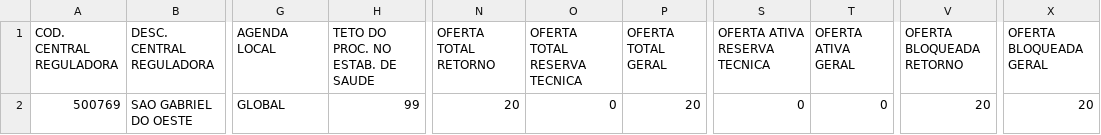
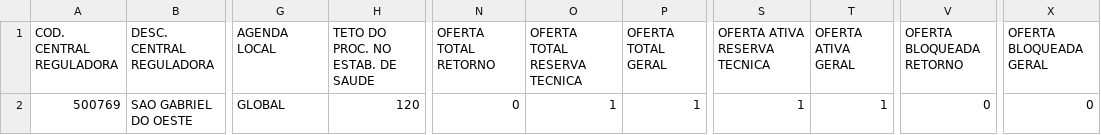
Before and after one commit to uemerson-pinheiro/Painel_Sisreg_SGO, a CSV file: Oferta/2026/Agosto/CONSULTA_EM_CIRURGIA_GERAL_-_PEQ_CIRURGIA__0150021___FISICO__08-2026.csv, drawn as a sheet; only a part is shown, gaps mark what is left out; the diff names each change by its address in the sheet, - before the commit and + after, or states it on an @@ line.

```diff
--- a/Oferta/2026/Agosto/CONSULTA_EM_CIRURGIA_GERAL_-_PEQ_CIRURGIA__0150021___FISICO__08-2026.csv
+++ b/Oferta/2026/Agosto/CONSULTA_EM_CIRURGIA_GERAL_-_PEQ_CIRURGIA__0150021___FISICO__08-2026.csv
-H2 (TETO DO PROC. NO ESTAB. DE SAUDE): 99
+H2 (TETO DO PROC. NO ESTAB. DE SAUDE): 120
-N2 (OFERTA TOTAL RETORNO): 20
+N2 (OFERTA TOTAL RETORNO): 0
-O2 (OFERTA TOTAL RESERVA TECNICA): 0
+O2 (OFERTA TOTAL RESERVA TECNICA): 1
-P2 (OFERTA TOTAL GERAL): 20
+P2 (OFERTA TOTAL GERAL): 1
-S2 (OFERTA ATIVA RESERVA TECNICA): 0
+S2 (OFERTA ATIVA RESERVA TECNICA): 1
-T2 (OFERTA ATIVA GERAL): 0
+T2 (OFERTA ATIVA GERAL): 1
-V2 (OFERTA BLOQUEADA RETORNO): 20
+V2 (OFERTA BLOQUEADA RETORNO): 0
-X2 (OFERTA BLOQUEADA GERAL): 20
+X2 (OFERTA BLOQUEADA GERAL): 0
```
Also changed, not shown: Oferta/2026/Agosto/CONSULTA_EM_CARDIOLOGIA__2300004___FISICO__08-2026.csv, Oferta/2026/Agosto/CONSULTA_EM_CIRURGIA_GERAL__0282081___FISICO__08-2026.csv, 14 other files.
